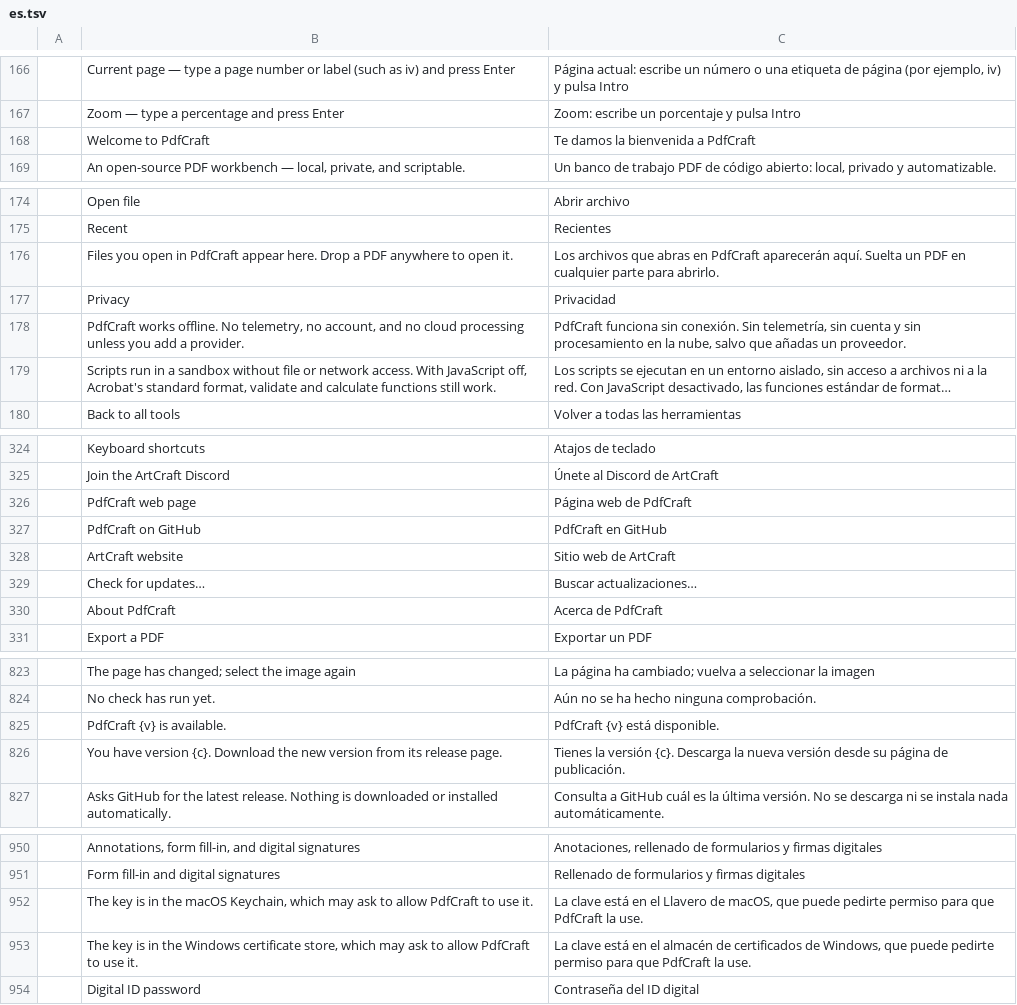
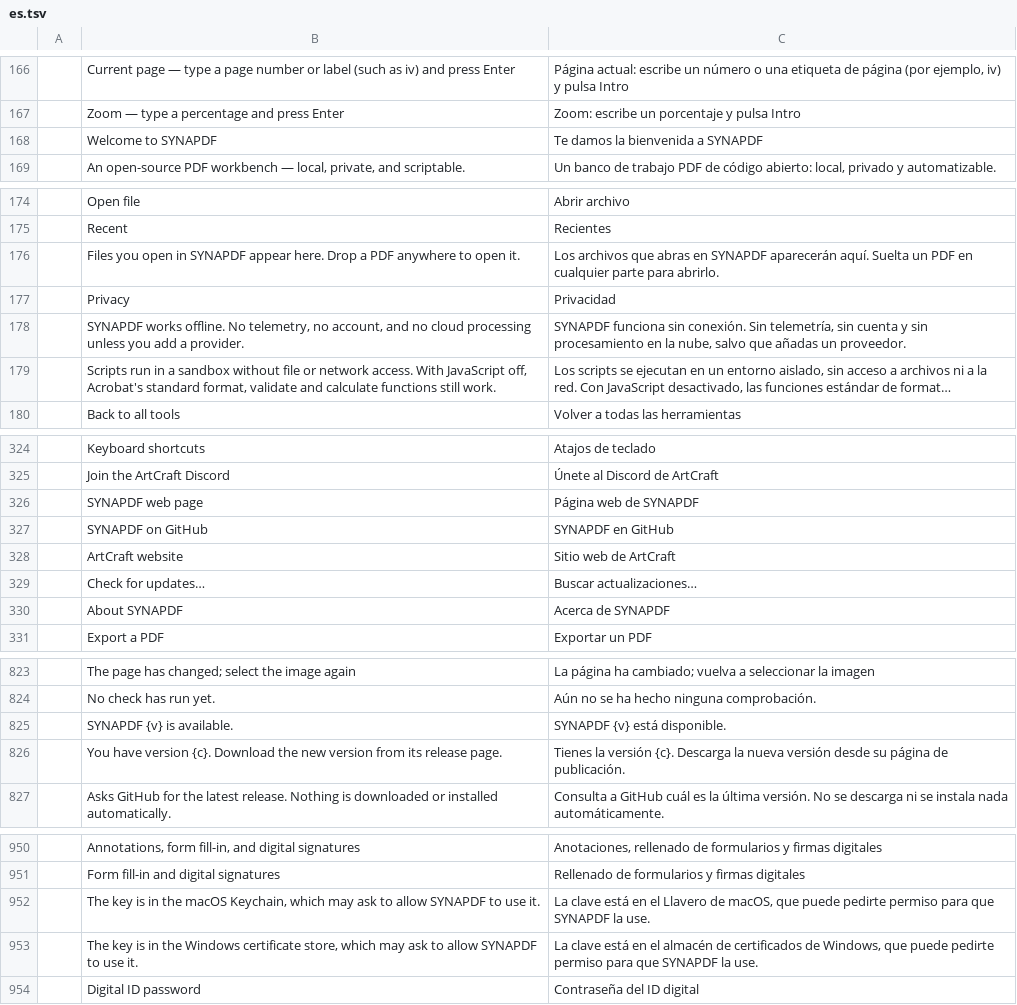
Before and after one commit to Shivshelke/SYNAPDF-, a TSV file: crates/ui-egui/src/i18n/es.tsv, drawn as a sheet; only a part is shown, gaps mark what is left out; long unchanged cells end in …; removed rows and columns are numbered as before the commit, all else as after; the diff covers the shown part only; the diff names each change by its address in the sheet, - before the commit and + after, or states it on an @@ line.

```diff
--- a/crates/ui-egui/src/i18n/es.tsv
+++ b/crates/ui-egui/src/i18n/es.tsv
-row 168:  | Welcome to PdfCraft | Te damos la bienvenida a PdfCraft
+row 168:  | Welcome to SYNAPDF | Te damos la bienvenida a SYNAPDF
-B176: …open in PdfCraft appear here.…
+B176: …open in SYNAPDF appear here.…
-C176: …abras en PdfCraft aparecerán aquí.…
+C176: …abras en SYNAPDF aparecerán aquí.…
-B178: PdfCraft works offline.…
+B178: SYNAPDF works offline.…
-C178: PdfCraft funciona sin…
+C178: SYNAPDF funciona sin…
-row 326:  | PdfCraft web page | Página web de PdfCraft
-row 327:  | PdfCraft on GitHub | PdfCraft en GitHub
+row 326:  | SYNAPDF web page | Página web de SYNAPDF
+row 327:  | SYNAPDF on GitHub | SYNAPDF en GitHub
-row 330:  | About PdfCraft | Acerca de PdfCraft
+row 330:  | About SYNAPDF | Acerca de SYNAPDF
-row 825:  | PdfCraft {v} is available. | PdfCraft {v} está disponible.
+row 825:  | SYNAPDF {v} is available. | SYNAPDF {v} está disponible.
-B952: …to allow PdfCraft to use…
+B952: …to allow SYNAPDF to use…
-C952: …para que PdfCraft la use.
+C952: …para que SYNAPDF la use.
-B953: …to allow PdfCraft to use…
+B953: …to allow SYNAPDF to use…
-C953: …para que PdfCraft la use.
+C953: …para que SYNAPDF la use.
```
Also changed, not shown: 35 edited cells elsewhere in this file, crates/ui-egui/src/i18n/ca.tsv, crates/ui-egui/src/i18n/cs.tsv, 39 other files.
